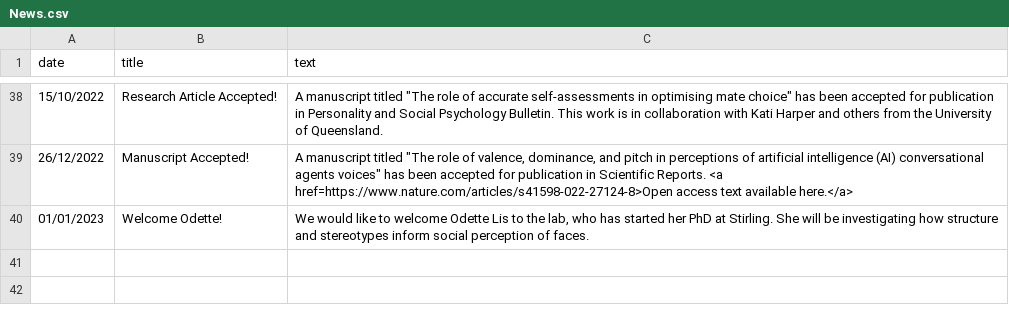
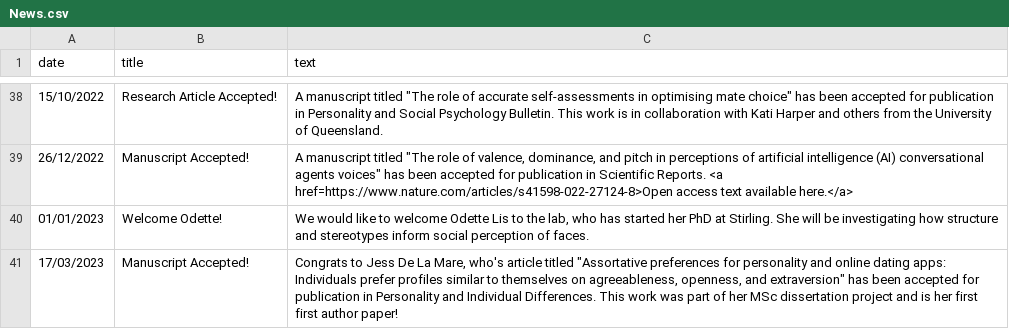
Before and after one commit to antlee53/antlee53.github.io, a CSV file: files/News.csv, drawn as a sheet; only a part is shown, gaps mark what is left out; the diff names each change by its address in the sheet, - before the commit and + after, or states it on an @@ line.

```diff
--- a/files/News.csv
+++ b/files/News.csv
+row 41: 17/03/2023 | Manuscript Accepted! | Congrats to Jess De La Mare, who's article titled "Assortative preferences for personality and online dating apps: Individuals prefer profiles similar to themselves on agreeableness, openness, and extraversion" has been accepted for publication in Personality and Individual Differences. This work was part of her MSc dissertation project and is her first first author paper!
```
Also changed, not shown: 2 other files.
